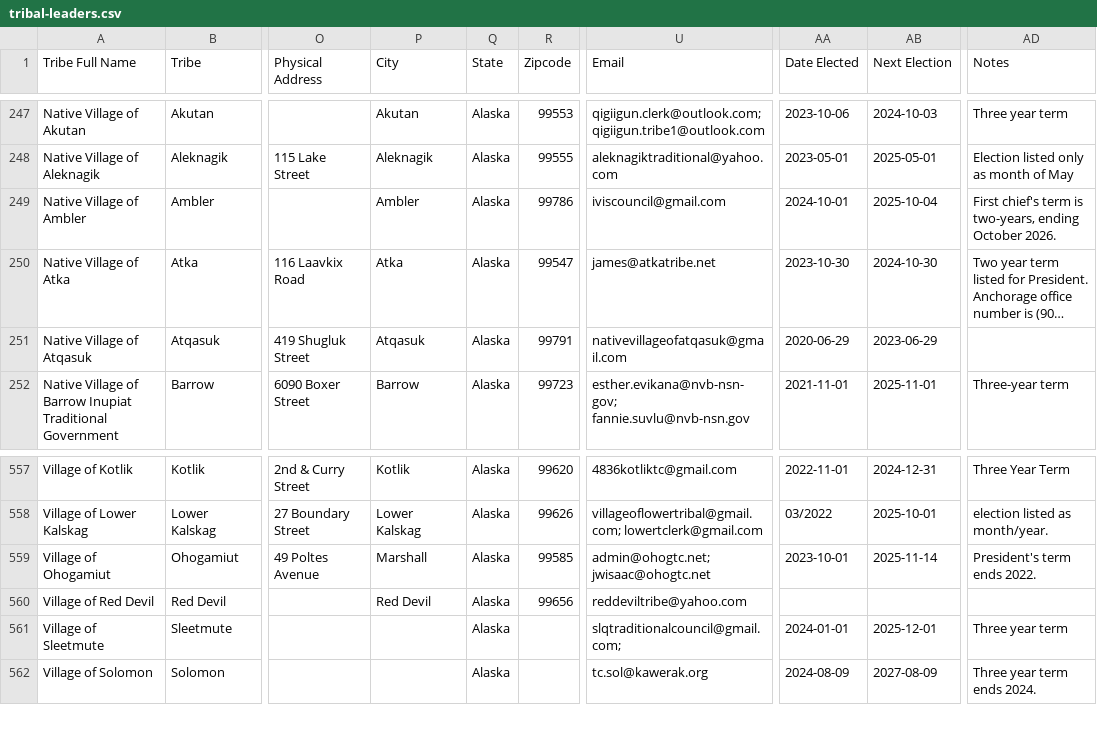
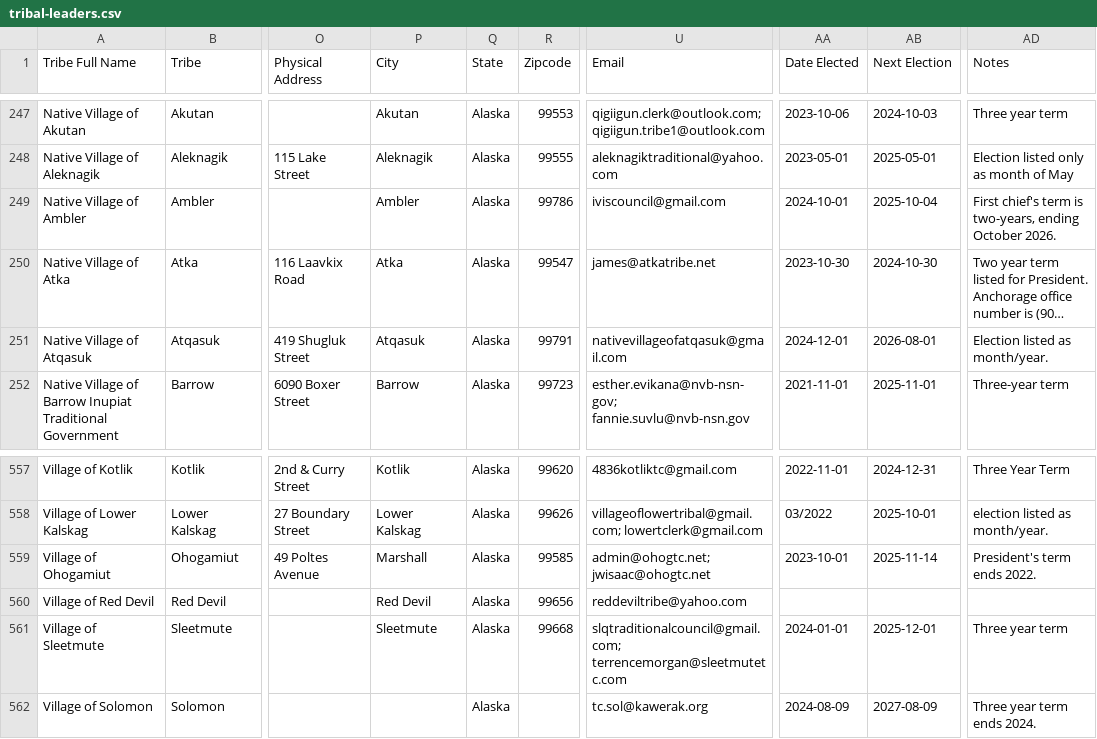
Before and after one commit to cisagov/flat-tribal-leaders, a CSV file: tribal-leaders.csv, drawn as a sheet; only a part is shown, gaps mark what is left out; long unchanged cells end in …; the diff names each change by its address in the sheet, - before the commit and + after, or states it on an @@ line.

Commit message:
Flat: latest data (2025-04-25T06:13:16.702Z) {   "date": "2025-04-25T06:13:16.702Z",   "files": [     {       "name": "tribal-leaders.csv",       "deltaBytes": 75,       "source": "https://services1.arcgis.com/UxqqIfhng71wUT9x/arcgis/rest/services/TribalLeadership_Directory/FeatureServer/replicafilescache/TribalLeadership_Directory_-8807089639668789909.csv"     }   ] }

```diff
--- a/tribal-leaders.csv
+++ b/tribal-leaders.csv
-AA251 (Date Elected): 2020-06-29
+AA251 (Date Elected): 2024-12-01
-AB251 (Next Election): 2023-06-29
+AB251 (Next Election): 2026-08-01
-AD251 (Notes): (empty)
+AD251 (Notes): Election listed as month/year.
-P561 (City): (empty)
+P561 (City): Sleetmute
-R561 (Zipcode): (empty)
+R561 (Zipcode): 99668
-U561 (Email): slqtraditionalcouncil@gmail.com;
+U561 (Email): slqtraditionalcouncil@gmail.com; terrencemorgan@sleetmutetc.com
```
